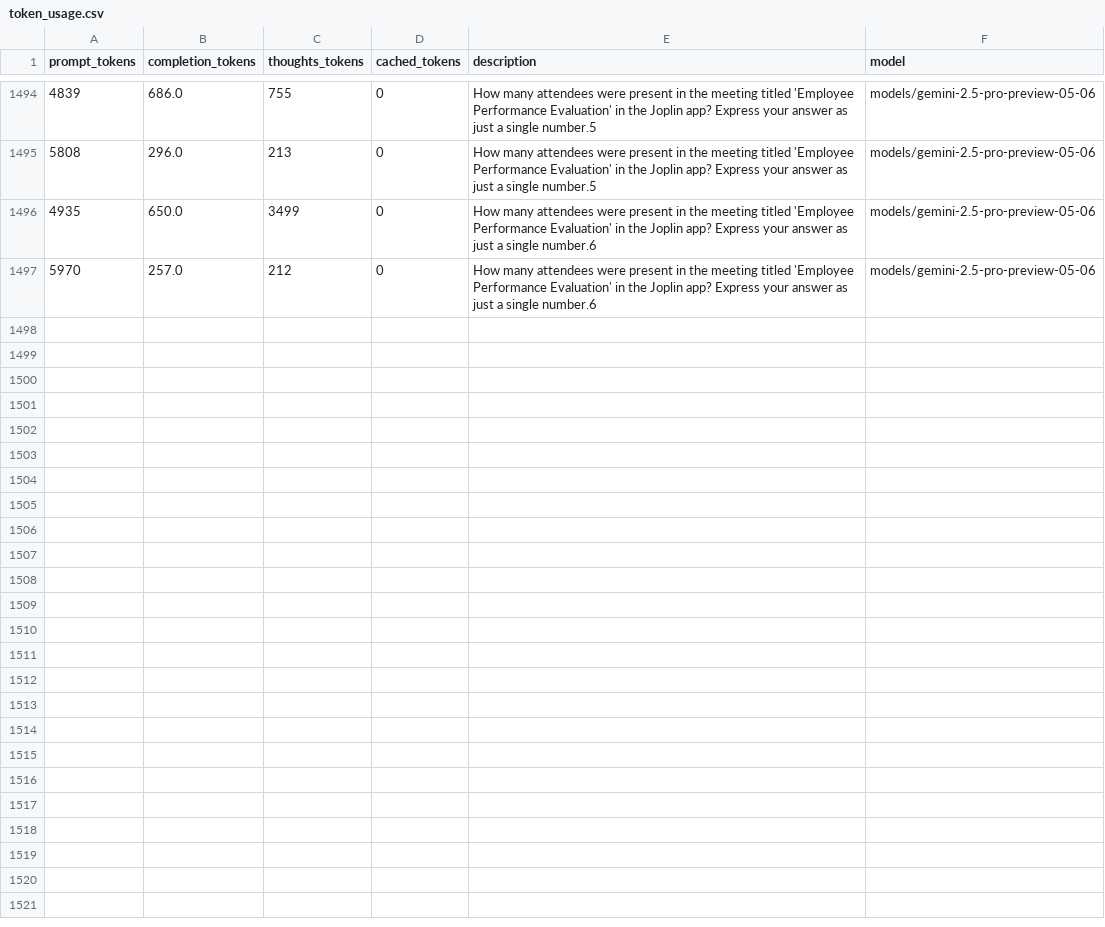
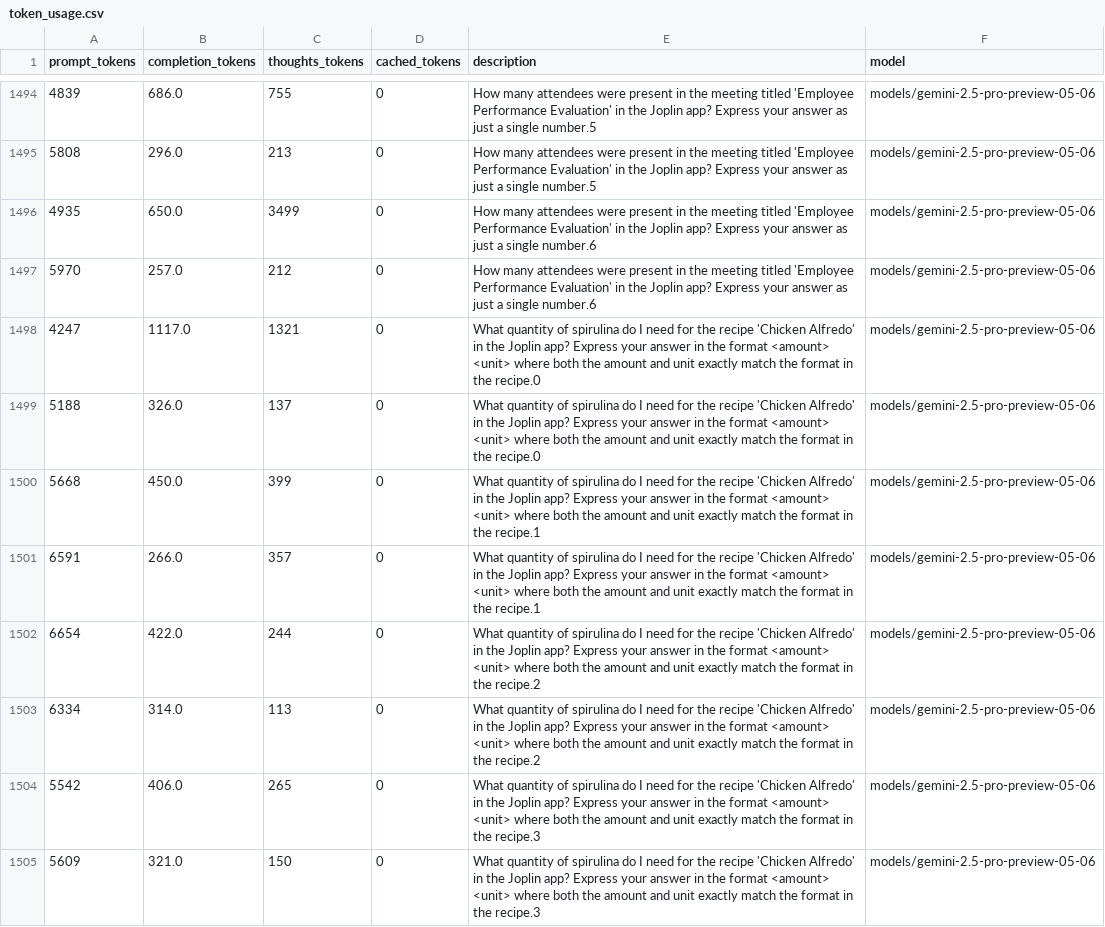
Before and after one commit to LukasHohl/android_world, a CSV file: token_usage.csv, drawn as a sheet; only a part is shown, gaps mark what is left out; the diff covers the shown part only; the diff names each change by its address in the sheet, - before the commit and + after, or states it on an @@ line.

```diff
--- a/token_usage.csv
+++ b/token_usage.csv
+row 1498: 4247 | 1117.0 | 1321 | 0 | What quantity of spirulina do I need for the recipe 'Chicken Alfredo' in the Joplin app? Express your answer in the format <amount> <unit> where both the amount and unit exactly match the format in the recipe.0 | models/gemini-2.5-pro-preview-05-06
+row 1499: 5188 | 326.0 | 137 | 0 | What quantity of spirulina do I need for the recipe 'Chicken Alfredo' in the Joplin app? Express your answer in the format <amount> <unit> where both the amount and unit exactly match the format in the recipe.0 | models/gemini-2.5-pro-preview-05-06
+row 1500: 5668 | 450.0 | 399 | 0 | What quantity of spirulina do I need for the recipe 'Chicken Alfredo' in the Joplin app? Express your answer in the format <amount> <unit> where both the amount and unit exactly match the format in the recipe.1 | models/gemini-2.5-pro-preview-05-06
+row 1501: 6591 | 266.0 | 357 | 0 | What quantity of spirulina do I need for the recipe 'Chicken Alfredo' in the Joplin app? Express your answer in the format <amount> <unit> where both the amount and unit exactly match the format in the recipe.1 | models/gemini-2.5-pro-preview-05-06
+row 1502: 6654 | 422.0 | 244 | 0 | What quantity of spirulina do I need for the recipe 'Chicken Alfredo' in the Joplin app? Express your answer in the format <amount> <unit> where both the amount and unit exactly match the format in the recipe.2 | models/gemini-2.5-pro-preview-05-06
+row 1503: 6334 | 314.0 | 113 | 0 | What quantity of spirulina do I need for the recipe 'Chicken Alfredo' in the Joplin app? Express your answer in the format <amount> <unit> where both the amount and unit exactly match the format in the recipe.2 | models/gemini-2.5-pro-preview-05-06
+row 1504: 5542 | 406.0 | 265 | 0 | What quantity of spirulina do I need for the recipe 'Chicken Alfredo' in the Joplin app? Express your answer in the format <amount> <unit> where both the amount and unit exactly match the format in the recipe.3 | models/gemini-2.5-pro-preview-05-06
+row 1505: 5609 | 321.0 | 150 | 0 | What quantity of spirulina do I need for the recipe 'Chicken Alfredo' in the Joplin app? Express your answer in the format <amount> <unit> where both the amount and unit exactly match the format in the recipe.3 | models/gemini-2.5-pro-preview-05-06
```
Also changed, not shown: 8 added rows elsewhere in this file, 31 other files.
